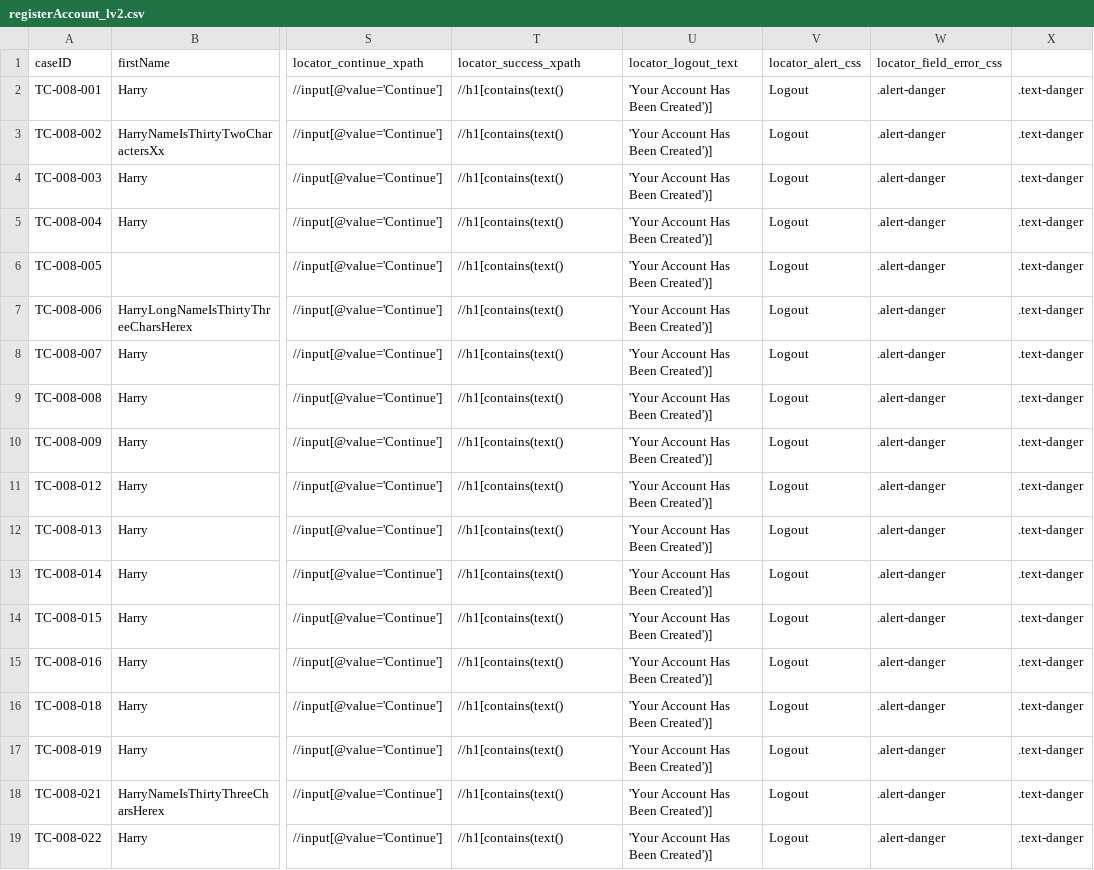
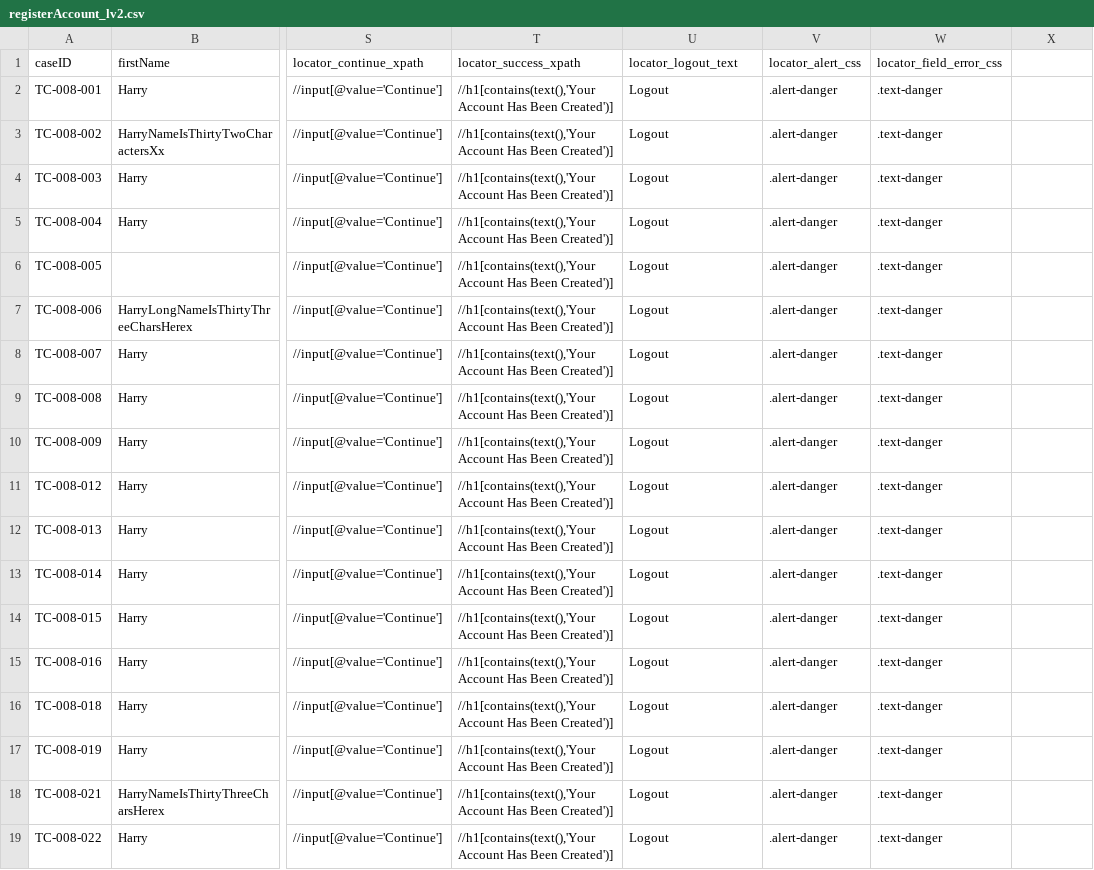
Before and after one commit to Lyquang/Software-Testing-Automation-Test-, a CSV file: data/registerAccount_lv2.csv, drawn as a sheet; only a part is shown, gaps mark what is left out; the diff names each change by its address in the sheet, - before the commit and + after, or states it on an @@ line.

```diff
--- a/data/registerAccount_lv2.csv
+++ b/data/registerAccount_lv2.csv
-T2:T19 (locator_success_xpath): //h1[contains(text()
+T2:T19 (locator_success_xpath): //h1[contains(text(),'Your Account Has Been Created')]
-U2:U19 (locator_logout_text): 'Your Account Has Been Created')]
+U2:U19 (locator_logout_text): Logout
-V2:V19 (locator_alert_css): Logout
+V2:V19 (locator_alert_css): .alert-danger
-W2:W19 (locator_field_error_css): .alert-danger
+W2:W19 (locator_field_error_css): .text-danger
-X2:X19: .text-danger
+X2:X19: (empty)
```
Also changed, not shown: data/checkOut_lv2.csv.
